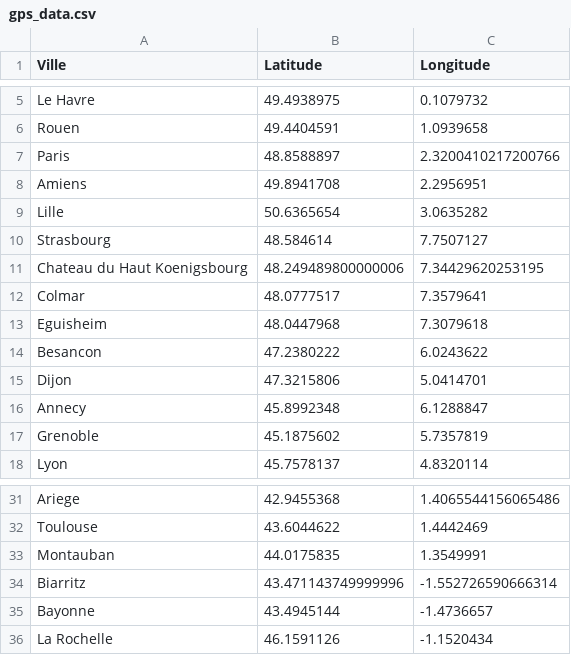
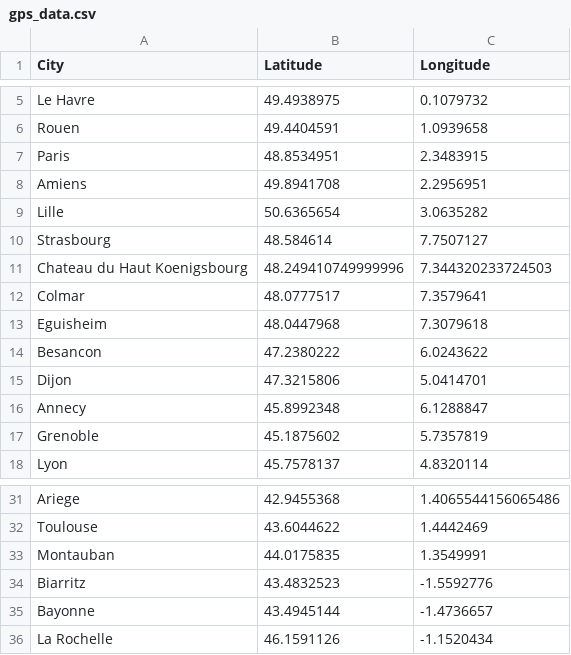
Before and after one commit to Qv-code-Qv/kayak_data, a CSV file: gps_data.csv, drawn as a sheet; only a part is shown, gaps mark what is left out; the diff names each change by its address in the sheet, - before the commit and + after, or states it on an @@ line.

```diff
--- a/gps_data.csv
+++ b/gps_data.csv
-A1: Ville
+A1: City
-B7 (Latitude): 48.8588897
+B7 (Latitude): 48.8534951
-C7 (Longitude): 2.3200410217200766
+C7 (Longitude): 2.3483915
-B11 (Latitude): 48.249489800000006
+B11 (Latitude): 48.249410749999996
-C11 (Longitude): 7.34429620253195
+C11 (Longitude): 7.344320233724503
-B34 (Latitude): 43.471143749999996
+B34 (Latitude): 43.4832523
-C34 (Longitude): -1.552726590666314
+C34 (Longitude): -1.5592776
```
Also changed, not shown: data_final.csv, meteo_data.csv, 3 other files.
